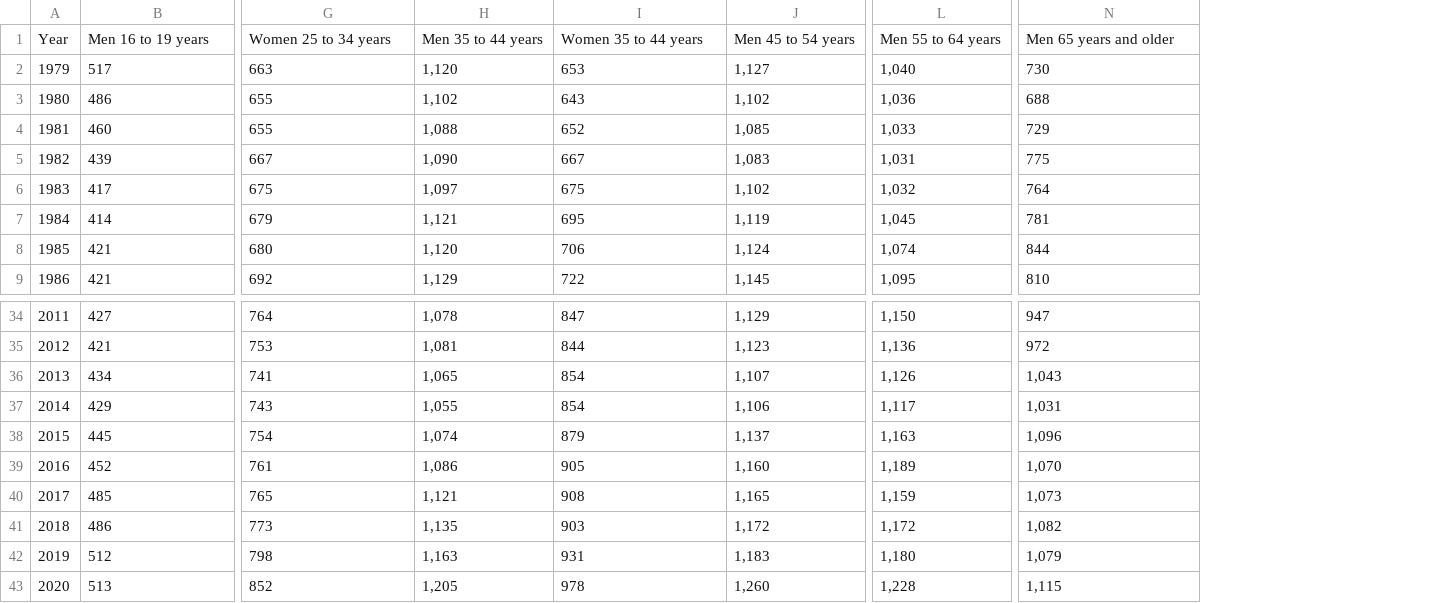
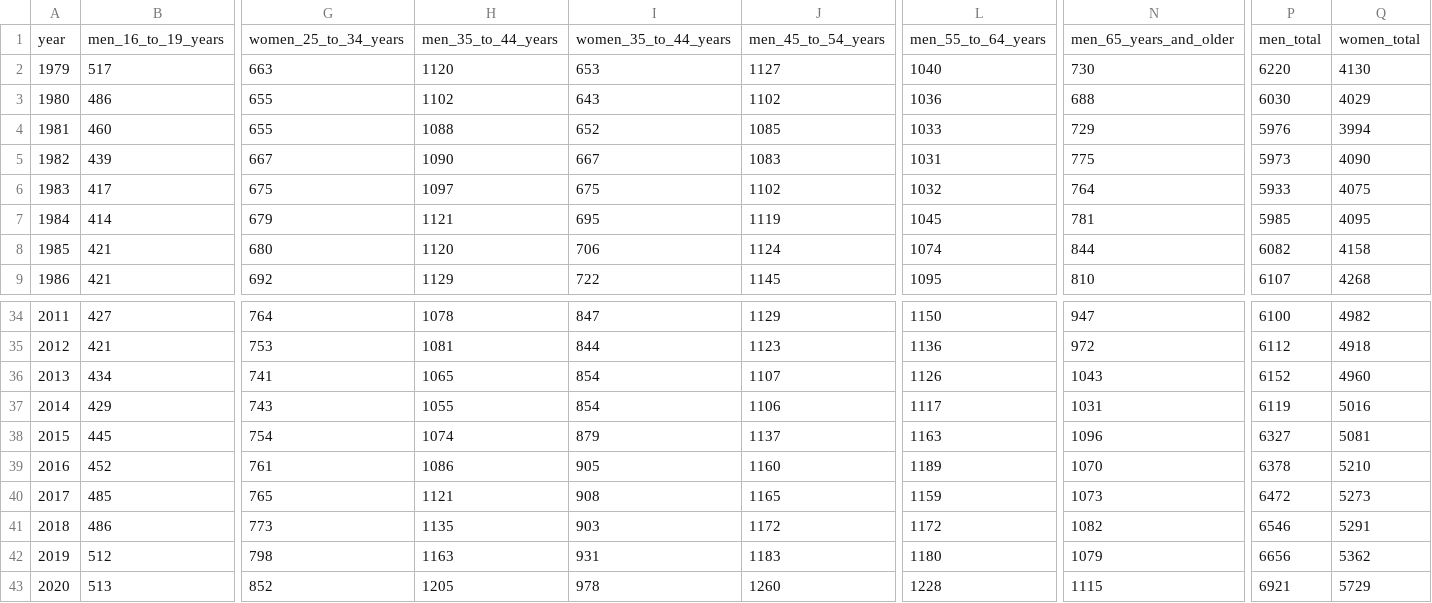
Before and after one commit to pabs-s/suarez-inst-627, a CSV file: final project/data/median_weekly_earnings_age.csv, drawn as a sheet; only a part is shown, gaps mark what is left out; removed rows and columns are numbered as before the commit, all else as after; rows hold the shown columns only; the diff names each change by its address in the sheet, - before the commit and + after, or states it on an @@ line.

```diff
--- a/final project/data/median_weekly_earnings_age.csv
+++ b/final project/data/median_weekly_earnings_age.csv
-column H, rows 2-9: 1,120 | 1,102 | 1,088 | 1,090 | 1,097 | 1,121 | 1,120 | 1,129; rows 34-43: 1,078 | 1,081 | 1,065 | 1,055 | 1,074 | 1,086 | 1,121 | 1,135 | 1,163 | 1,205
+column H, rows 2-9: 1120 | 1102 | 1088 | 1090 | 1097 | 1121 | 1120 | 1129; rows 34-43: 1078 | 1081 | 1065 | 1055 | 1074 | 1086 | 1121 | 1135 | 1163 | 1205
-column J, rows 2-9: 1,127 | 1,102 | 1,085 | 1,083 | 1,102 | 1,119 | 1,124 | 1,145; rows 34-43: 1,129 | 1,123 | 1,107 | 1,106 | 1,137 | 1,160 | 1,165 | 1,172 | 1,183 | 1,260
+column J, rows 2-9: 1127 | 1102 | 1085 | 1083 | 1102 | 1119 | 1124 | 1145; rows 34-43: 1129 | 1123 | 1107 | 1106 | 1137 | 1160 | 1165 | 1172 | 1183 | 1260
-column L, rows 2-9: 1,040 | 1,036 | 1,033 | 1,031 | 1,032 | 1,045 | 1,074 | 1,095; rows 34-43: 1,150 | 1,136 | 1,126 | 1,117 | 1,163 | 1,189 | 1,159 | 1,172 | 1,180 | 1,228
+column L, rows 2-9: 1040 | 1036 | 1033 | 1031 | 1032 | 1045 | 1074 | 1095; rows 34-43: 1150 | 1136 | 1126 | 1117 | 1163 | 1189 | 1159 | 1172 | 1180 | 1228
+column P, rows 2-9: 6220 | 6030 | 5976 | 5973 | 5933 | 5985 | 6082 | 6107; rows 34-43: 6100 | 6112 | 6152 | 6119 | 6327 | 6378 | 6472 | 6546 | 6656 | 6921
+column Q, rows 2-9: 4130 | 4029 | 3994 | 4090 | 4075 | 4095 | 4158 | 4268; rows 34-43: 4982 | 4918 | 4960 | 5016 | 5081 | 5210 | 5273 | 5291 | 5362 | 5729
-row 1: Year | Men 16 to 19 years | Women 25 to 34 years | Men 35 to 44 years | Women 35 to 44 years | Men 45 to 54 years | Men 55 to 64 years | Men 65 years and older
+row 1: year | men_16_to_19_years | women_25_to_34_years | men_35_to_44_years | women_35_to_44_years | men_45_to_54_years | men_55_to_64_years | men_65_years_and_older | men_total | women_total
-N36: 1,043
+N36: 1043
-N37: 1,031
+N37: 1031
-N38: 1,096
+N38: 1096
-N39: 1,070
+N39: 1070
-N40: 1,073
+N40: 1073
-N41: 1,082
+N41: 1082
-N42: 1,079
+N42: 1079
-N43: 1,115
+N43: 1115
```
Also changed, not shown: 4 other files.
